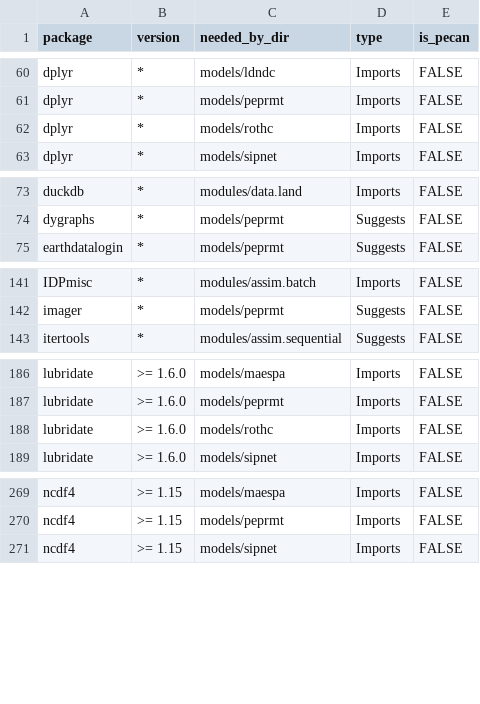
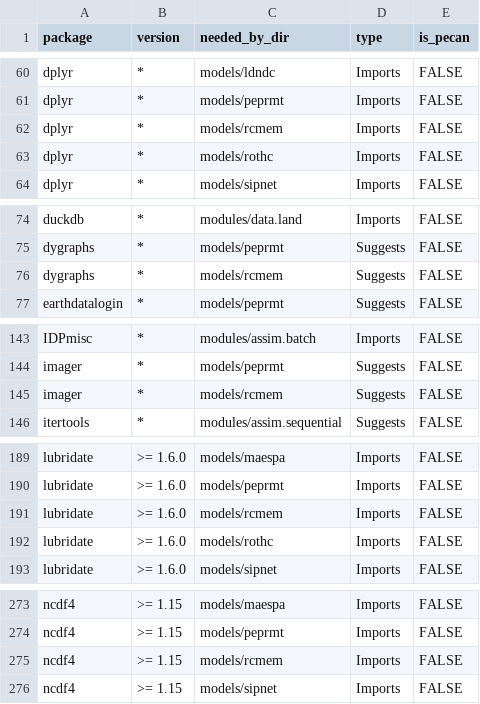
Before and after one commit to PecanProject/pecan, a CSV file: docker/depends/pecan_package_dependencies.csv, drawn as a sheet; only a part is shown, gaps mark what is left out; the diff covers the shown part only.

Commit message:
Add rcmem to makefile
- Makefile entry
- ./scripts/generate_dependencies.R
- remove spaces from filenames (they cause errors in the Make process)
- declare dependency on R >= 4.1 for native pipe

```diff
--- a/docker/depends/pecan_package_dependencies.csv
+++ b/docker/depends/pecan_package_dependencies.csv
@@ -61,2 +61,3 @@
 "dplyr","*","models/peprmt","Imports",FALSE
+"dplyr","*","models/rcmem","Imports",FALSE
 "dplyr","*","models/rothc","Imports",FALSE
@@ -74,2 +75,3 @@
 "dygraphs","*","models/peprmt","Suggests",FALSE
+"dygraphs","*","models/rcmem","Suggests",FALSE
 "earthdatalogin","*","models/peprmt","Suggests",FALSE
@@ -142,2 +144,3 @@
 "imager","*","models/peprmt","Suggests",FALSE
+"imager","*","models/rcmem","Suggests",FALSE
 "itertools","*","modules/assim.sequential","Suggests",FALSE
@@ -187,2 +190,3 @@
 "lubridate",">= 1.6.0","models/peprmt","Imports",FALSE
+"lubridate",">= 1.6.0","models/rcmem","Imports",FALSE
 "lubridate",">= 1.6.0","models/rothc","Imports",FALSE
@@ -270,2 +274,3 @@
 "ncdf4",">= 1.15","models/peprmt","Imports",FALSE
+"ncdf4",">= 1.15","models/rcmem","Imports",FALSE
 "ncdf4",">= 1.15","models/sipnet","Imports",FALSE
```
Also changed, not shown: 10 added rows elsewhere in this file, 8 other files.
